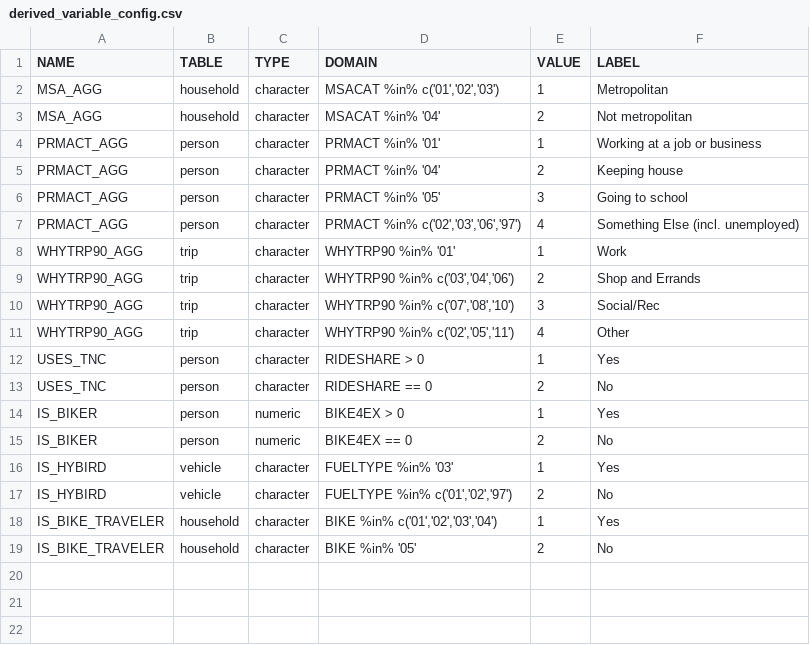
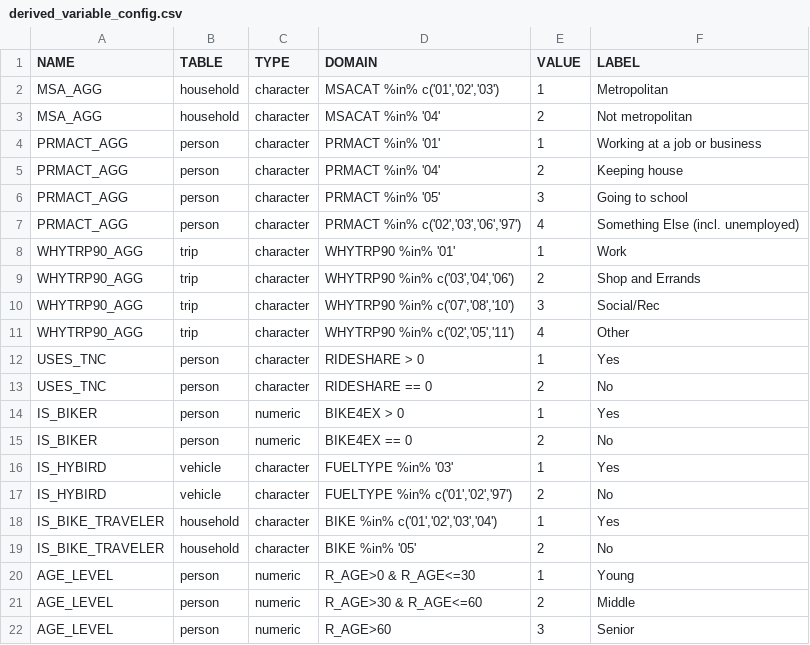
Before and after one commit to xiaobw95/2018-NHTS-Data-Challenge, a CSV file: data/csv/2017/derived_variable_config.csv, drawn as a sheet.

Commit message:
Add files via upload

```diff
--- a/data/csv/2017/derived_variable_config.csv
+++ b/data/csv/2017/derived_variable_config.csv
@@ -19 +19,4 @@ IS_BIKE_TRAVELER,household,character,"BIKE %in% c('01','02','03','04')",1,Yes
 IS_BIKE_TRAVELER,household,character,BIKE %in% '05',2,No
+AGE_LEVEL,person,numeric,R_AGE>0 & R_AGE<=30,1,Young
+AGE_LEVEL,person,numeric,R_AGE>30 & R_AGE<=60,2,Middle
+AGE_LEVEL,person,numeric,R_AGE>60,3,Senior
```
